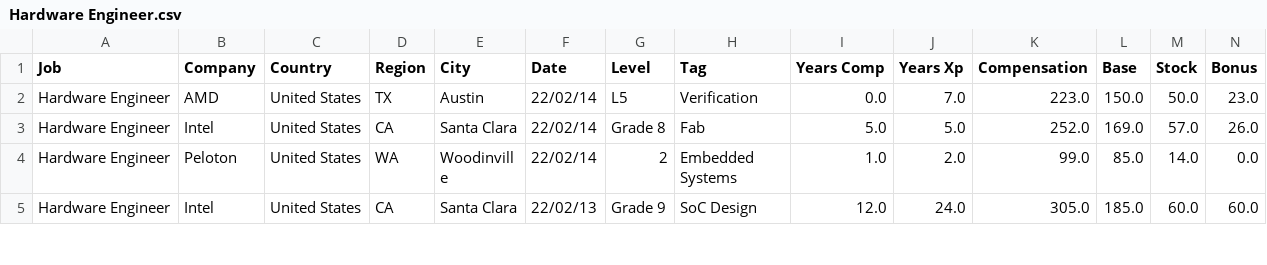
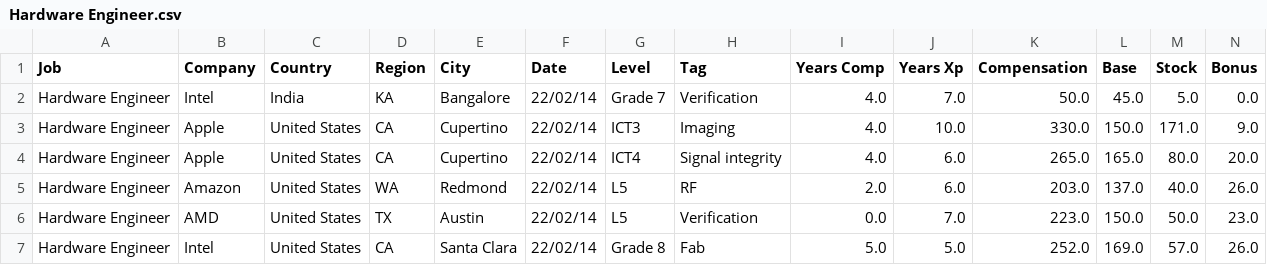
Before and after one commit to afruoy/scraper-levels.fyi, a CSV file: db/Hardware Engineer.csv, drawn as a sheet; only a part is shown; the shorter side is filled out with more unchanged rows; rows hold the shown columns only; the diff names each change by its address in the sheet, - before the commit and + after, or states it on an @@ line.

```diff
--- a/db/Hardware Engineer.csv
+++ b/db/Hardware Engineer.csv
+row 2: Hardware Engineer | Intel | India | KA | Bangalore | 22/02/14 | Grade 7 | Verification | 4.0 | 7.0 | 50.0 | 45.0 | 5.0 | 0.0
+row 3: Hardware Engineer | Apple | United States | CA | Cupertino | 22/02/14 | ICT3 | Imaging | 4.0 | 10.0 | 330.0 | 150.0 | 171.0 | 9.0
+row 4: Hardware Engineer | Apple | United States | CA | Cupertino | 22/02/14 | ICT4 | Signal integrity | 4.0 | 6.0 | 265.0 | 165.0 | 80.0 | 20.0
+row 5: Hardware Engineer | Amazon | United States | WA | Redmond | 22/02/14 | L5 | RF | 2.0 | 6.0 | 203.0 | 137.0 | 40.0 | 26.0
```
Also changed, not shown: db/Marketing.csv, db/Product Manager.csv, 5 other files.
